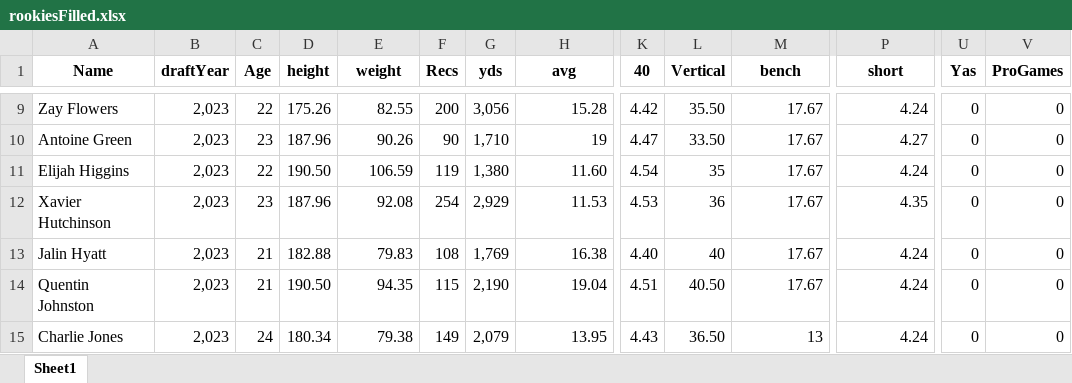
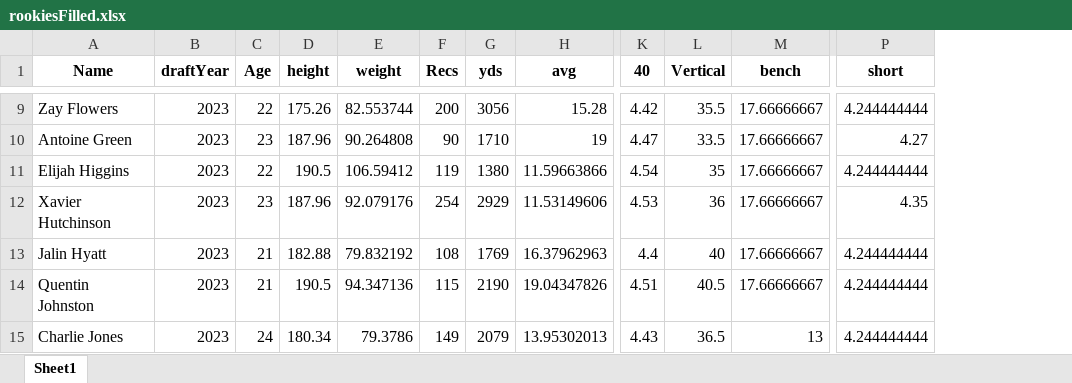
Before and after one commit to vwnorris/DraftPredictor, an Excel workbook: data/rookiesFilled.xlsx, sheet Sheet1, drawn as a sheet; only a part is shown, gaps mark what is left out; values as stored, in another font and other column widths than the file's, no borders; the diff covers the shown part only; the diff names each change by its address in the sheet, - before the commit and + after, or states it on an @@ line.

Commit message:
updates to data: 2023 rookies now as veterans and 2021 draft added

```diff
--- a/data/rookiesFilled.xlsx (sheet Sheet1)
+++ b/data/rookiesFilled.xlsx (sheet Sheet1)
-column U (Yas), rows 9-15: all 0
-column V (ProGames), rows 9-15: all 0
-B9:B15 (draftYear): 2,023
+B9:B15 (draftYear): 2023
-E9 (weight): 82.55
+E9 (weight): 82.553744
-G9 (yds): 3,056
+G9 (yds): 3056
-L9 (Vertical): 35.50
+L9 (Vertical): 35.5
-M9:M14 (bench): 17.67
+M9:M14 (bench): 17.66666667
-P9 (short): 4.24
+P9 (short): 4.244444444
-E10 (weight): 90.26
+E10 (weight): 90.264808
-G10 (yds): 1,710
+G10 (yds): 1710
-L10 (Vertical): 33.50
+L10 (Vertical): 33.5
-D11 (height): 190.50
+D11 (height): 190.5
-E11 (weight): 106.59
+E11 (weight): 106.59412
-G11 (yds): 1,380
+G11 (yds): 1380
-H11 (avg): 11.60
+H11 (avg): 11.59663866
-P11 (short): 4.24
+P11 (short): 4.244444444
-E12 (weight): 92.08
+E12 (weight): 92.079176
-G12 (yds): 2,929
+G12 (yds): 2929
-H12 (avg): 11.53
+H12 (avg): 11.53149606
-E13 (weight): 79.83
+E13 (weight): 79.832192
-G13 (yds): 1,769
+G13 (yds): 1769
-H13 (avg): 16.38
+H13 (avg): 16.37962963
-K13 (40): 4.40
+K13 (40): 4.4
-P13:P15 (short): 4.24
+P13:P15 (short): 4.244444444
-D14 (height): 190.50
+D14 (height): 190.5
-E14 (weight): 94.35
+E14 (weight): 94.347136
-G14 (yds): 2,190
+G14 (yds): 2190
-H14 (avg): 19.04
+H14 (avg): 19.04347826
-L14 (Vertical): 40.50
+L14 (Vertical): 40.5
-E15 (weight): 79.38
+E15 (weight): 79.3786
-G15 (yds): 2,079
+G15 (yds): 2079
-H15 (avg): 13.95
+H15 (avg): 13.95302013
-L15 (Vertical): 36.50
+L15 (Vertical): 36.5
```
Also changed, not shown: 142 edited cells elsewhere in this sheet, data/activeStatsFilled.xlsx, data/rookies.xlsx, 10 other files.
